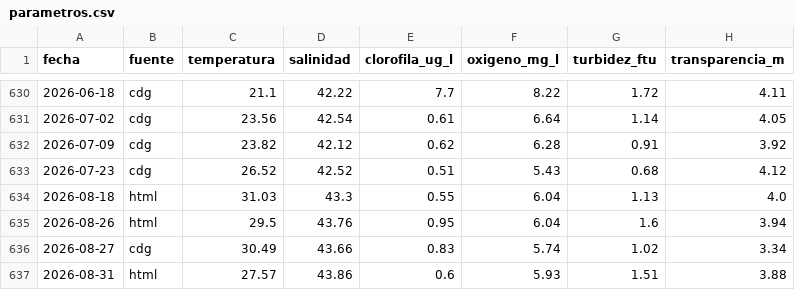
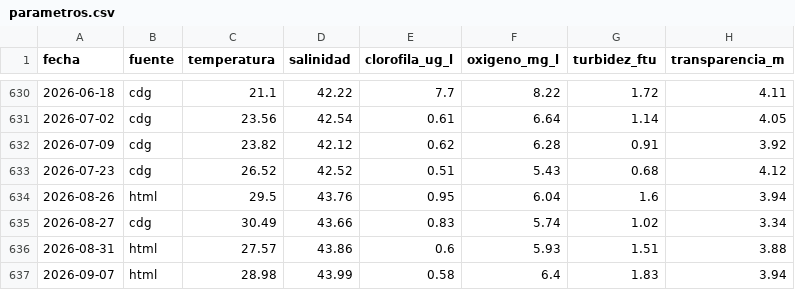
Before and after one commit to NataliaPmd/mar_menor_status, a CSV file: datos/parametros.csv, drawn as a sheet; only a part is shown, gaps mark what is left out; removed rows and columns are numbered as before the commit, all else as after; the diff names each change by its address in the sheet, - before the commit and + after, or states it on an @@ line.

```diff
--- a/datos/parametros.csv
+++ b/datos/parametros.csv
-row 634: 2026-08-18 | html | 31.03 | 43.3 | 0.55 | 6.04 | 1.13 | 4.0
+row 637: 2026-09-07 | html | 28.98 | 43.99 | 0.58 | 6.4 | 1.83 | 3.94
```
Also changed, not shown: datos/precipitacion.csv.
